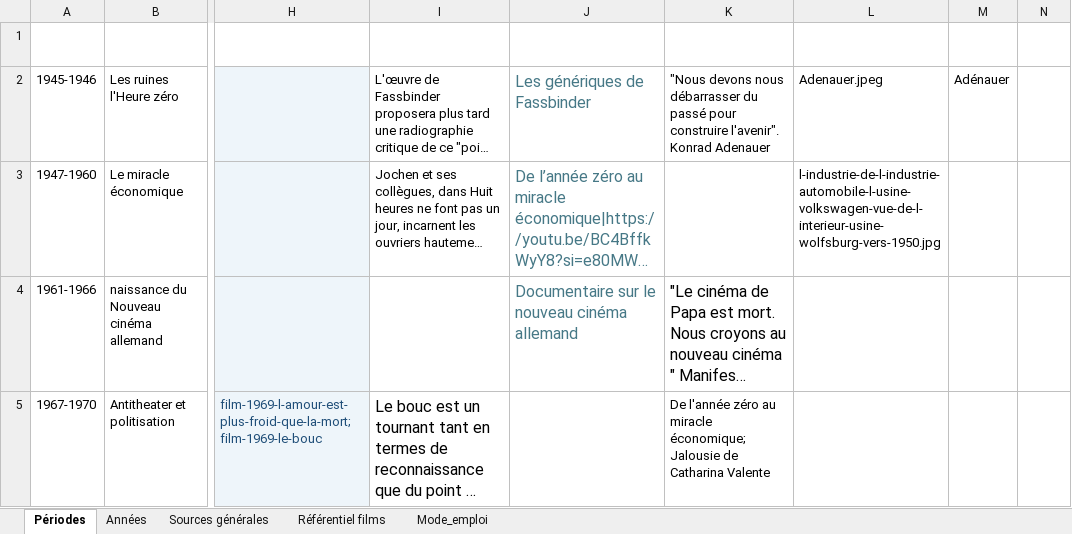
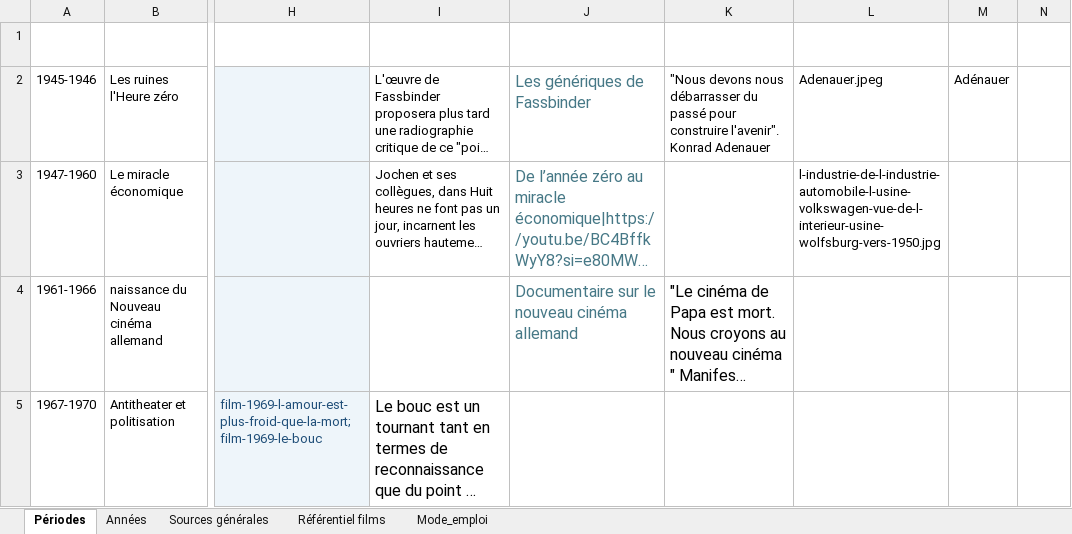
Before and after one commit to Fhammerli/Frise-Fassbinder, an Excel workbook: RWF_Frise.xlsx, sheet Périodes, drawn as a sheet; only a part is shown, gaps mark what is left out; long unchanged cells end in …; values as stored, in another font and other column widths than the file's, no borders; table styles not drawn; the diff covers the shown part only; the diff names each change by its address in the sheet, - before the commit and + after, or states it on an @@ line.

```diff
--- a/RWF_Frise.xlsx (sheet Périodes)
+++ b/RWF_Frise.xlsx (sheet Périodes)
-K5 (Citation): De l'année zéro au miracle économique; Jalousie de Catharina Valente
+K5 (Citation): (empty)
```
Also changed, not shown: 3 edited cells elsewhere in this sheet, sheet Années, RWF_Films.xlsx.
